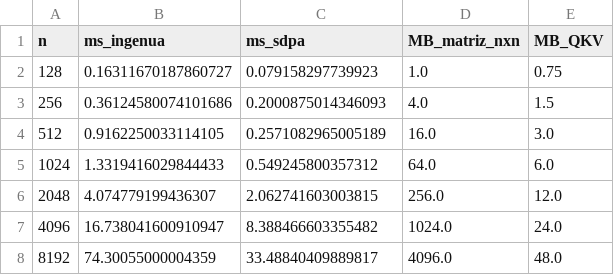
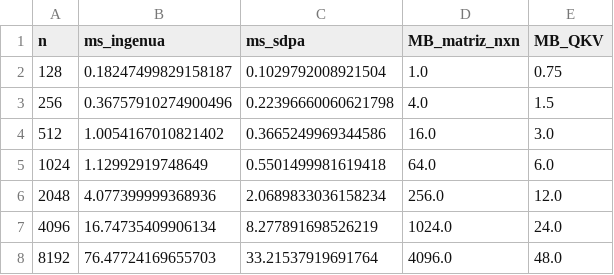
Before and after one commit to nicoCT04/Hoja_trabajo_2_DL, a CSV file: reports/costo.csv, drawn as a sheet.

```diff
--- a/reports/costo.csv
+++ b/reports/costo.csv
@@ -1,8 +1,8 @@
 n,ms_ingenua,ms_sdpa,MB_matriz_nxn,MB_QKV
-128,0.16311670187860727,0.079158297739923,1.0,0.75
-256,0.36124580074101686,0.2000875014346093,4.0,1.5
-512,0.9162250033114105,0.2571082965005189,16.0,3.0
-1024,1.3319416029844433,0.549245800357312,64.0,6.0
-2048,4.074779199436307,2.062741603003815,256.0,12.0
-4096,16.738041600910947,8.388466603355482,1024.0,24.0
-8192,74.30055000004359,33.48840409889817,4096.0,48.0
+128,0.18247499829158187,0.1029792008921504,1.0,0.75
+256,0.36757910274900496,0.22396660060621798,4.0,1.5
+512,1.0054167010821402,0.3665249969344586,16.0,3.0
+1024,1.12992919748649,0.5501499981619418,64.0,6.0
+2048,4.077399999368936,2.0689833036158234,256.0,12.0
+4096,16.74735409906134,8.277891698526219,1024.0,24.0
+8192,76.47724169655703,33.21537919691764,4096.0,48.0
```
Also changed, not shown: 15 other files.
